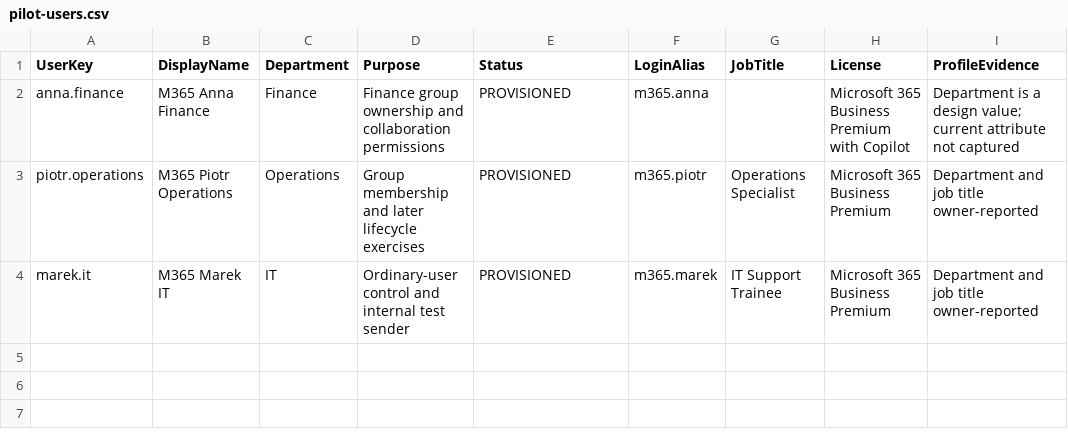
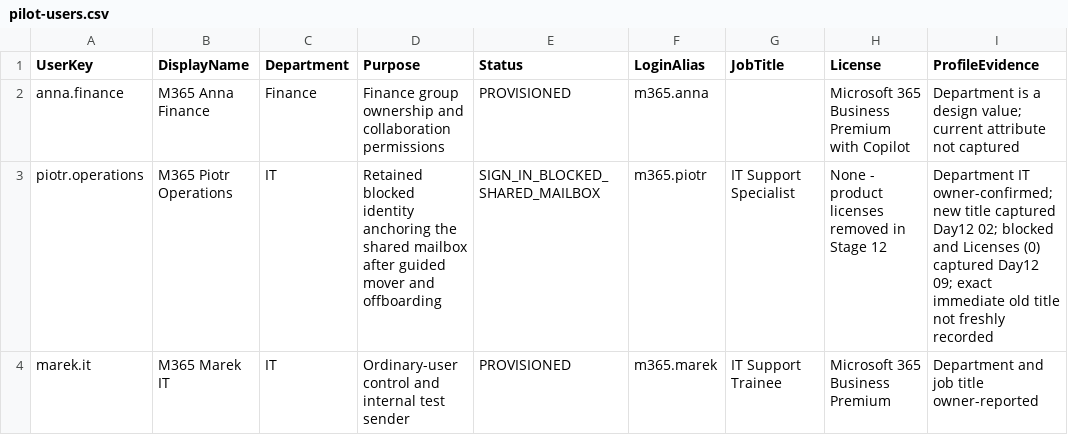
Before and after one commit to krzysztof-szot/m365-administration-support-project, a CSV file: samples/pilot-users.csv, drawn as a sheet.

Commit message:
Complete Stage 12 employee lifecycle and custody verification

```diff
--- a/samples/pilot-users.csv
+++ b/samples/pilot-users.csv
@@ -2,3 +2,3 @@ UserKey,DisplayName,Department,Purpose,Status,LoginAlias,JobTitle,License,Profil
 anna.finance,M365 Anna Finance,Finance,Finance group ownership and collaboration permissions,PROVISIONED,m365.anna,,Microsoft 365 Business Premium with Copilot,Department is a design value; current attribute not captured
-piotr.operations,M365 Piotr Operations,Operations,Group membership and later lifecycle exercises,PROVISIONED,m365.piotr,Operations Specialist,Microsoft 365 Business Premium,Department and job title owner-reported
+piotr.operations,M365 Piotr Operations,IT,Retained blocked identity anchoring the shared mailbox after guided mover and offboarding,SIGN_IN_BLOCKED_SHARED_MAILBOX,m365.piotr,IT Support Specialist,None - product licenses removed in Stage 12,Department IT owner-confirmed; new title captured Day12 02; blocked and Licenses (0) captured Day12 09; exact immediate old title not freshly recorded
 marek.it,M365 Marek IT,IT,Ordinary-user control and internal test sender,PROVISIONED,m365.marek,IT Support Trainee,Microsoft 365 Business Premium,Department and job title owner-reported
```
Also changed, not shown: samples/ticket-backlog.csv, 21 other files.
